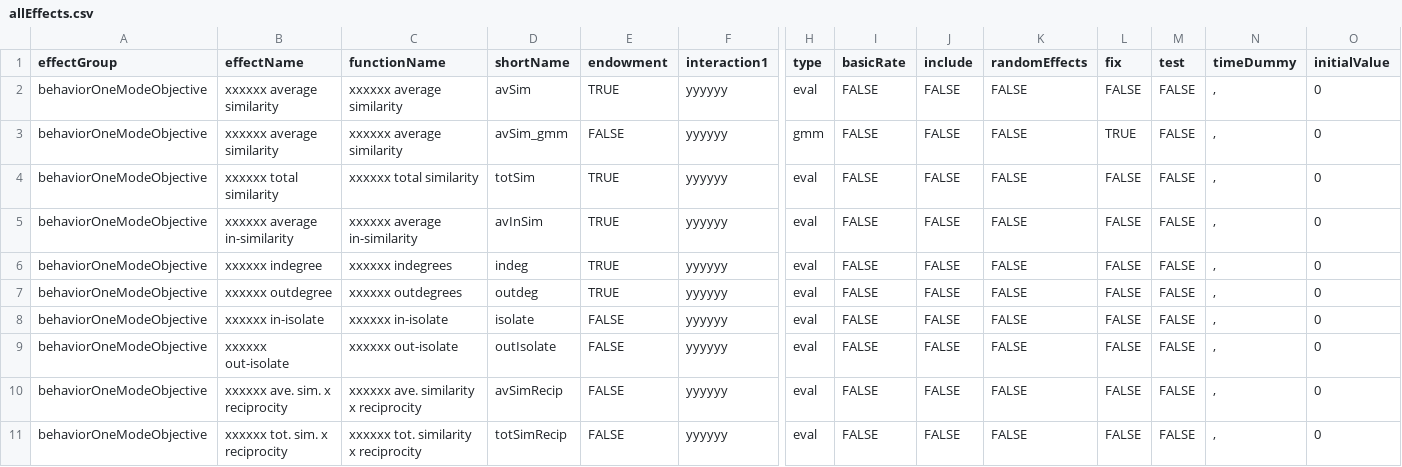
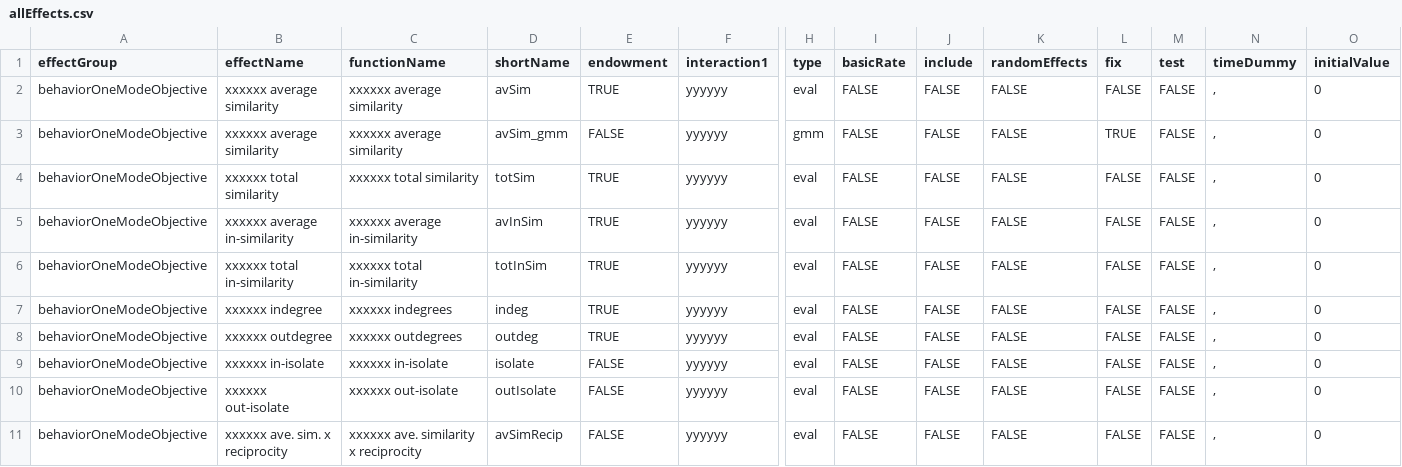
Before and after one commit to stocnet/rsiena, a CSV file: data/allEffects.csv, drawn as a sheet; only a part is shown, gaps mark what is left out; the shorter side is filled out with more unchanged rows; rows hold the shown columns only; the diff names each change by its address in the sheet, - before the commit and + after, or states it on an @@ line.

Commit message:
New effect
totSim, was forgotten earlier

```diff
--- a/data/allEffects.csv
+++ b/data/allEffects.csv
+row 6: behaviorOneModeObjective | xxxxxx total in-similarity | xxxxxx total in-similarity | totInSim | TRUE | yyyyyy | eval | FALSE | FALSE | FALSE | FALSE | FALSE | , | 0
```
Also changed, not shown: 1 other file.
